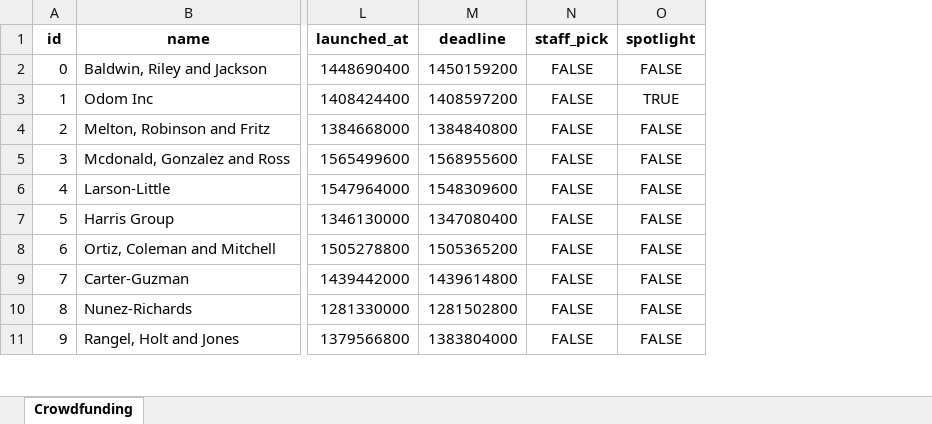
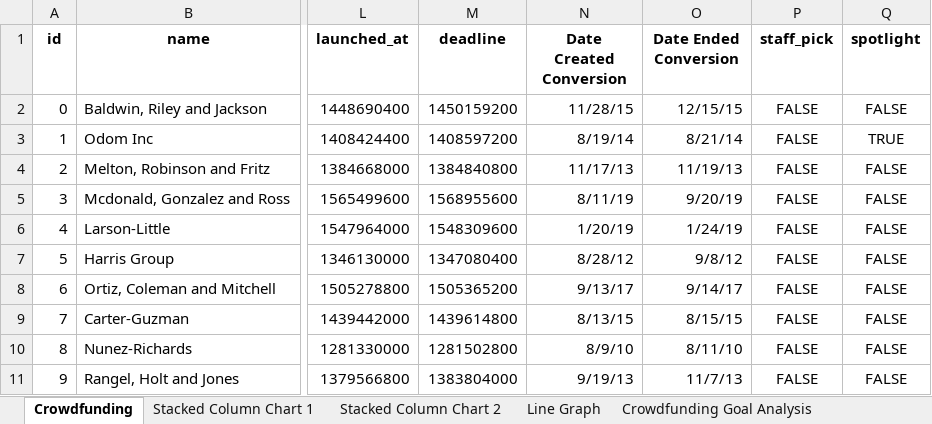
Before and after one commit to kirbyjudd/excel-challenge, an Excel workbook: Module 1 Challenge Starter_Code/Instructions/CrowdfundingBook.xlsx, sheet Crowdfunding, drawn as a sheet; only a part is shown, gaps mark what is left out; values as stored, in another font and other column widths than the file's, no borders; conditional formats not drawn; the diff names each change by its address in the sheet, - before the commit and + after, or states it on an @@ line.

```diff
--- a/Module 1 Challenge Starter_Code/Instructions/CrowdfundingBook.xlsx (sheet Crowdfunding)
+++ b/Module 1 Challenge Starter_Code/Instructions/CrowdfundingBook.xlsx (sheet Crowdfunding)
+sheet tab: Stacked Column Chart 1
+sheet tab: Stacked Column Chart 2
+sheet tab: Line Graph
+sheet tab: Crowdfunding Goal Analysis
+column N (Date Created Conversion), rows 2-11: 11/28/15 | 8/19/14 | 11/17/13 | 8/11/19 | 1/20/19 | 8/28/12 | 9/13/17 | 8/13/15 | 8/9/10 | 9/19/13
+column O (Date Ended Conversion), rows 2-11: 12/15/15 | 8/21/14 | 11/19/13 | 9/20/19 | 1/24/19 | 9/8/12 | 9/14/17 | 8/15/15 | 8/11/10 | 11/7/13
```
Also changed, not shown: other sheet tabs, formulas that keep their value, charts or pictures, 1 other file.
